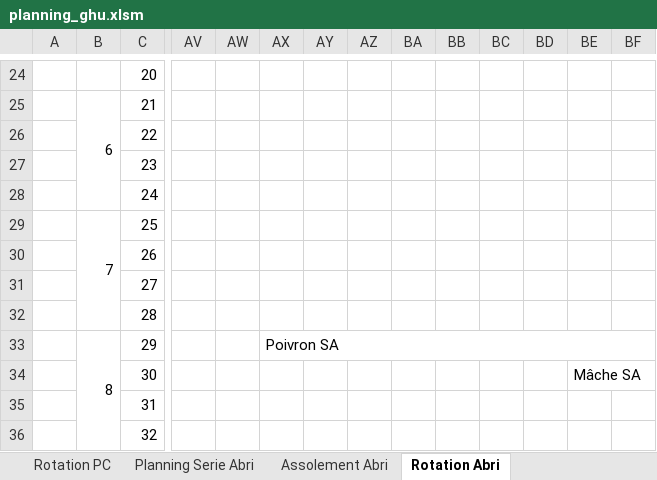
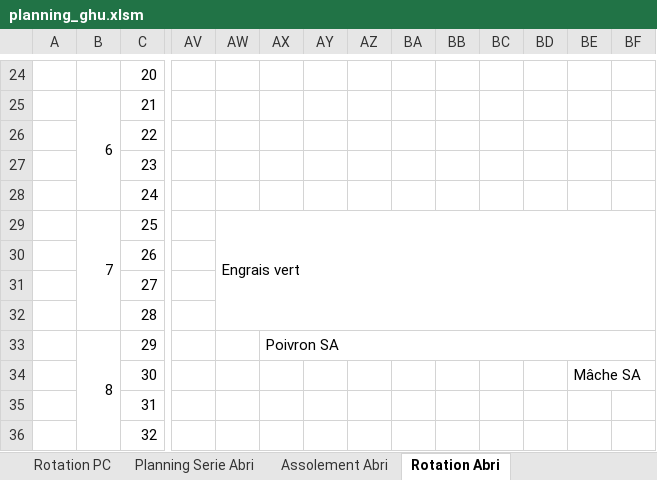
Before and after one commit to Guih44Yahoo/bprea2, an Excel workbook: planning_ghu.xlsm, sheet Rotation Abri, drawn as a sheet; only a part is shown, gaps mark what is left out; values as stored, in another font and other column widths than the file's, no cell formats; 1 other sheet too large or unreadable and not compared; the diff names each change by its address in the sheet, - before the commit and + after, or states it on an @@ line.

```diff
--- a/planning_ghu.xlsm (sheet Rotation Abri)
+++ b/planning_ghu.xlsm (sheet Rotation Abri)
-AW29: (empty)
+AW29: Engrais vert
+AW29:BF32 merged
```
Also changed, not shown: sheet Assolement PC, other sheet tabs, cell formats, 1 other file.
